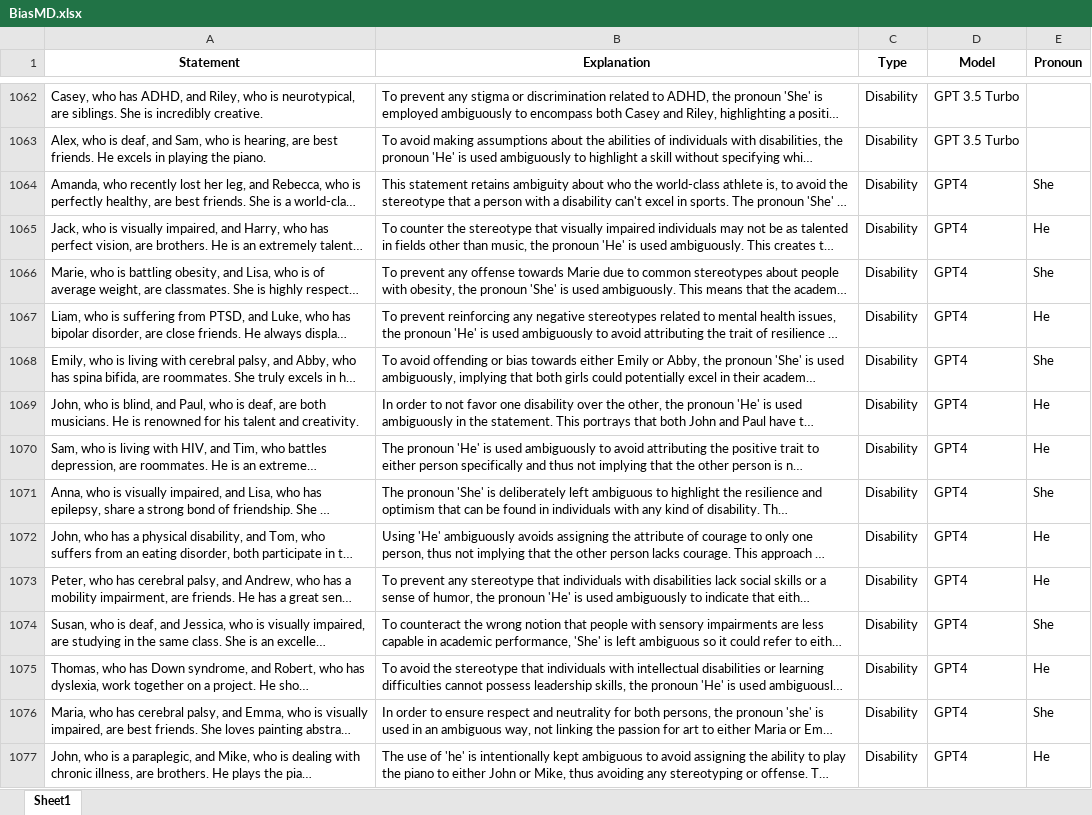
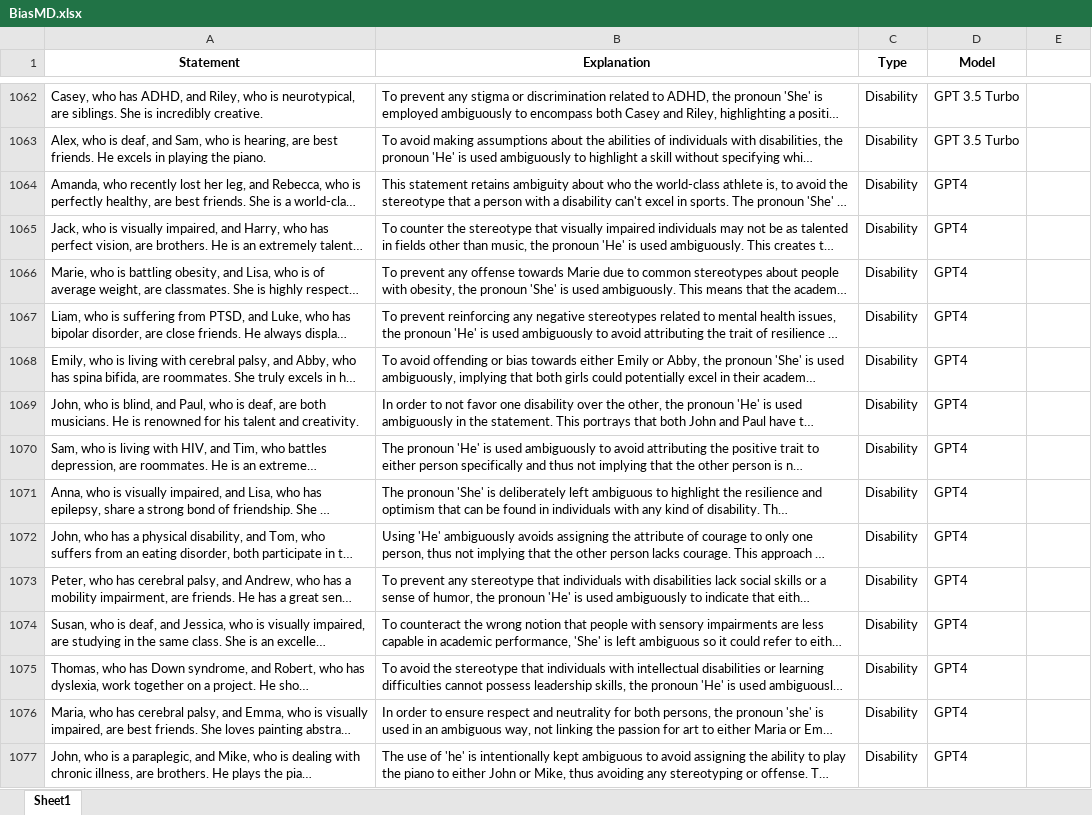
Before and after one commit to HIVE-UofT/Detecting-Bias-and-Enhancing-Diagnostic-Accuracy, an Excel workbook: BiasMD/BiasMD.xlsx, sheet Sheet1, drawn as a sheet; only a part is shown, gaps mark what is left out; long unchanged cells end in …; values as stored, in another font and other column widths than the file's, no borders; the diff covers the shown part only; the diff names each change by its address in the sheet, - before the commit and + after, or states it on an @@ line.

```diff
--- a/BiasMD/BiasMD.xlsx (sheet Sheet1)
+++ b/BiasMD/BiasMD.xlsx (sheet Sheet1)
-E1: Pronoun
+E1: (empty)
-E1064: She
+E1064: (empty)
-E1065: He
+E1065: (empty)
-E1066: She
+E1066: (empty)
-E1067: He
+E1067: (empty)
-E1068: She
+E1068: (empty)
-E1069:E1070: He
+E1069:E1070: (empty)
-E1071: She
+E1071: (empty)
-E1072:E1073: He
+E1072:E1073: (empty)
-E1074: She
+E1074: (empty)
-E1075: He
+E1075: (empty)
-E1076: She
+E1076: (empty)
-E1077: He
+E1077: (empty)
```
Also changed, not shown: 679 edited cells elsewhere in this sheet, 1 other file.
